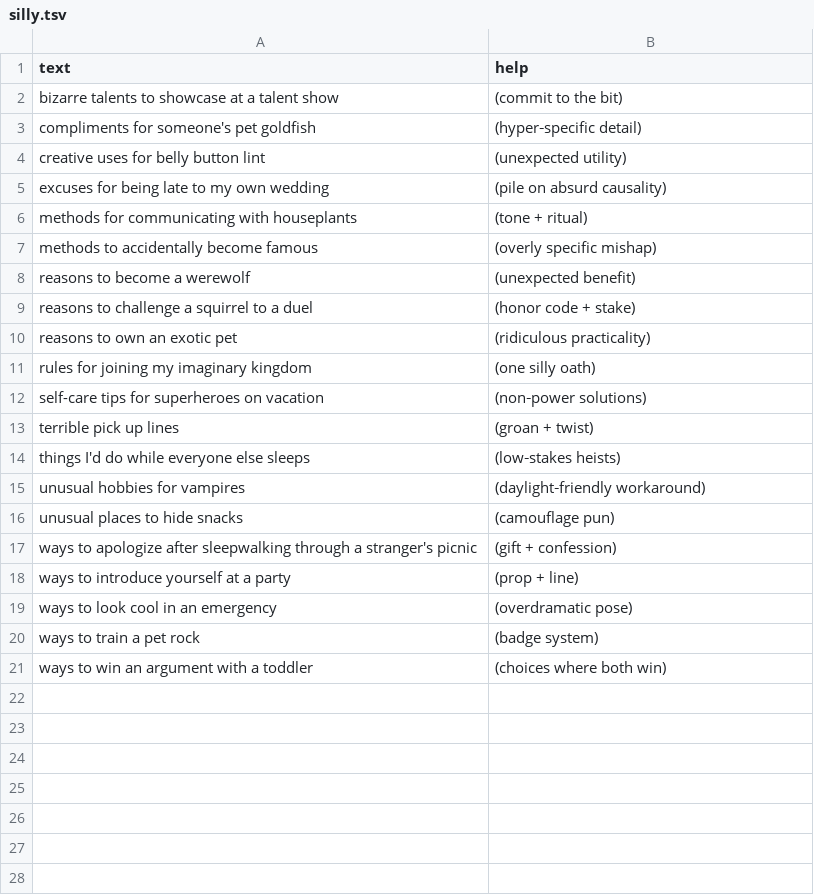
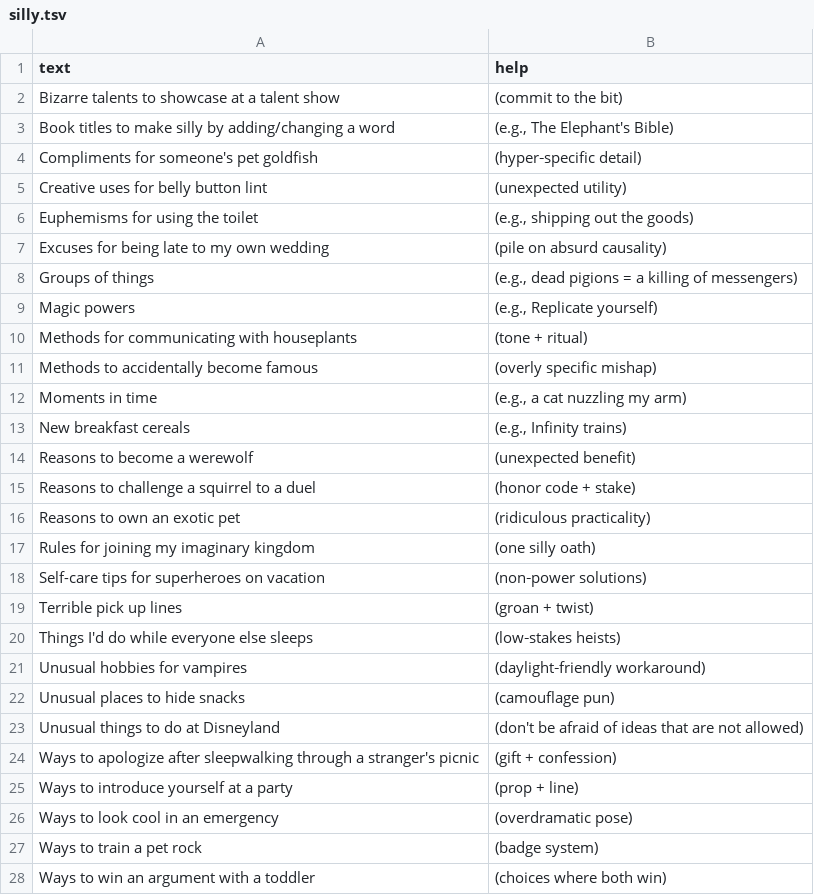
Before and after one commit to atomantic/IdeatorPromptPacks, a TSV file: packs/silly/silly.tsv, drawn as a sheet.

Commit message:
build: normalize TSVs (capitalize first letter, enforce text[\thelp] columns, detect appended help) and alphabetize by text

```diff
--- a/packs/silly/silly.tsv
+++ b/packs/silly/silly.tsv
@@ -1,21 +1,28 @@
 text	help
- bizarre talents to showcase at a talent show	(commit to the bit)
- compliments for someone's pet goldfish	(hyper‑specific detail)
- creative uses for belly button lint	(unexpected utility)
- excuses for being late to my own wedding	(pile on absurd causality)
- methods for communicating with houseplants	(tone + ritual)
- methods to accidentally become famous	(overly specific mishap)
- reasons to become a werewolf	(unexpected benefit)
- reasons to challenge a squirrel to a duel	(honor code + stake)
- reasons to own an exotic pet	(ridiculous practicality)
- rules for joining my imaginary kingdom	(one silly oath)
- self-care tips for superheroes on vacation	(non‑power solutions)
- terrible pick up lines	(groan + twist)
- things I'd do while everyone else sleeps	(low‑stakes heists)
- unusual hobbies for vampires	(daylight‑friendly workaround)
- unusual places to hide snacks	(camouflage pun)
- ways to apologize after sleepwalking through a stranger's picnic	(gift + confession)
- ways to introduce yourself at a party	(prop + line)
- ways to look cool in an emergency	(overdramatic pose)
- ways to train a pet rock	(badge system)
- ways to win an argument with a toddler	(choices where both win)
+Bizarre talents to showcase at a talent show	(commit to the bit)
+Book titles to make silly by adding/changing a word	(e.g., The Elephant's Bible)
+Compliments for someone's pet goldfish	(hyper‑specific detail)
+Creative uses for belly button lint	(unexpected utility)
+Euphemisms for using the toilet	(e.g., shipping out the goods)
+Excuses for being late to my own wedding	(pile on absurd causality)
+Groups of things	(e.g., dead pigions = a killing of messengers)
+Magic powers	(e.g., Replicate yourself)
+Methods for communicating with houseplants	(tone + ritual)
+Methods to accidentally become famous	(overly specific mishap)
+Moments in time	(e.g., a cat nuzzling my arm)
+New breakfast cereals	(e.g., Infinity trains)
+Reasons to become a werewolf	(unexpected benefit)
+Reasons to challenge a squirrel to a duel	(honor code + stake)
+Reasons to own an exotic pet	(ridiculous practicality)
+Rules for joining my imaginary kingdom	(one silly oath)
+Self-care tips for superheroes on vacation	(non‑power solutions)
+Terrible pick up lines	(groan + twist)
+Things I'd do while everyone else sleeps	(low‑stakes heists)
+Unusual hobbies for vampires	(daylight‑friendly workaround)
+Unusual places to hide snacks	(camouflage pun)
+Unusual things to do at Disneyland	(don't be afraid of ideas that are not allowed)
+Ways to apologize after sleepwalking through a stranger's picnic	(gift + confession)
+Ways to introduce yourself at a party	(prop + line)
+Ways to look cool in an emergency	(overdramatic pose)
+Ways to train a pet rock	(badge system)
+Ways to win an argument with a toddler	(choices where both win)
```
Also changed, not shown: packs/core/future.tsv, packs/core/personalDevelopment.tsv, 38 other files.
